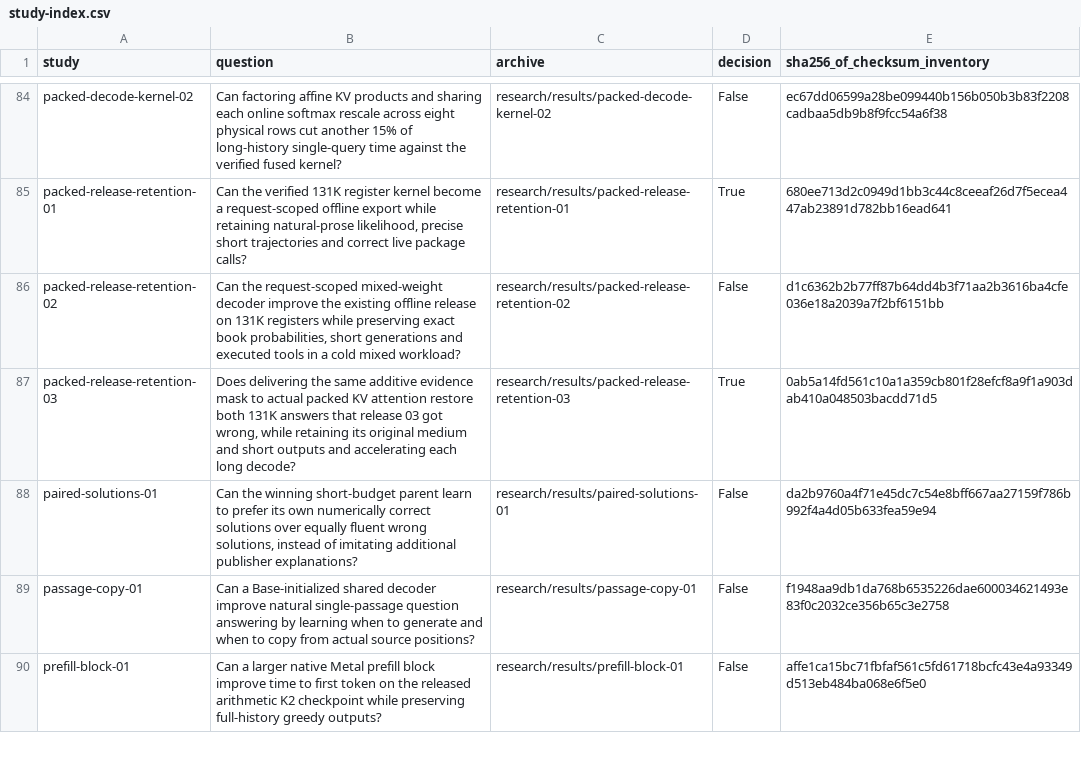
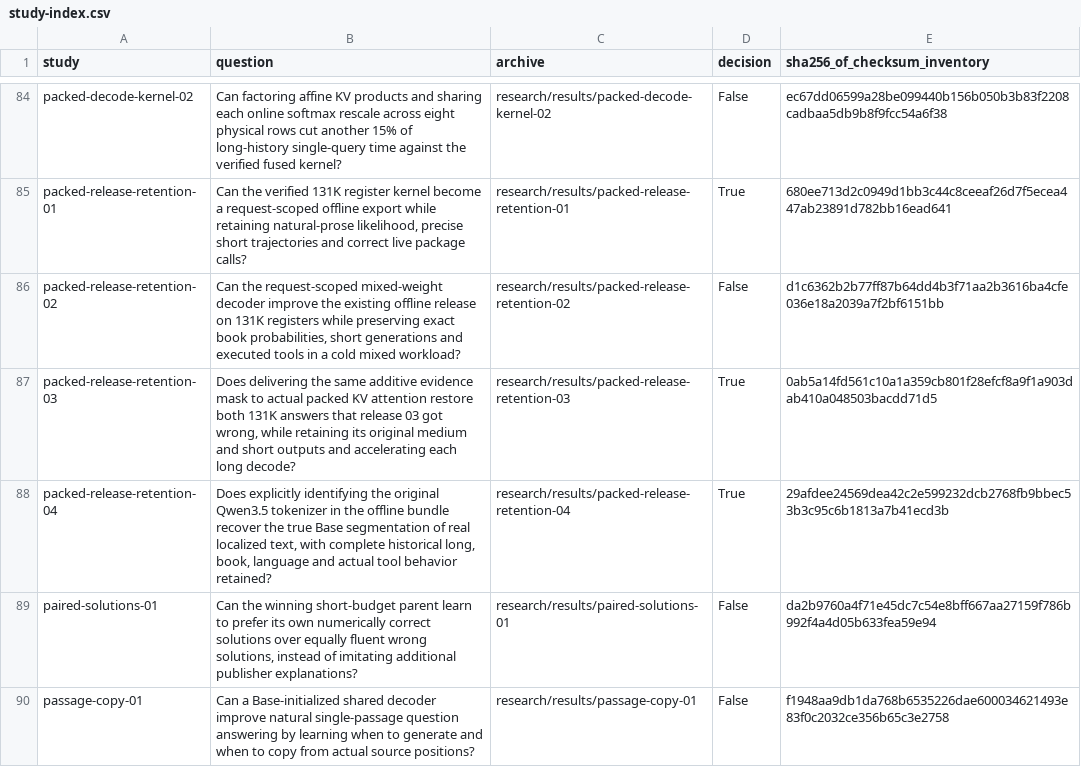
Before and after one commit to lukifer23/LoopQwen-MLX, a CSV file: paper/study-index.csv, drawn as a sheet; only a part is shown, gaps mark what is left out; the shorter side is filled out with more unchanged rows.

```diff
--- a/paper/study-index.csv
+++ b/paper/study-index.csv
@@ -87,2 +87,3 @@ packed-release-retention-02,"Can the request-scoped mixed-weight decoder improve
 packed-release-retention-03,"Does delivering the same additive evidence mask to actual packed KV attention restore both 131K answers that release 03 got wrong, while retaining its original medium and short outputs and accelerating each long decode?",research/results/packed-release-retention-03,True,0ab5a14fd561c10a1a359cb801f28efcf8a9f1a903dab410a048503bacdd71d5
+packed-release-retention-04,"Does explicitly identifying the original Qwen3.5 tokenizer in the offline bundle recover the true Base segmentation of real localized text, with complete historical long, book, language and actual tool behavior retained?",research/results/packed-release-retention-04,True,29afdee24569dea42c2e599232dcb2768fb9bbec53b3c95c6b1813a7b41ecd3b
 paired-solutions-01,"Can the winning short-budget parent learn to prefer its own numerically correct solutions over equally fluent wrong solutions, instead of imitating additional publisher explanations?",research/results/paired-solutions-01,False,da2b9760a4f71e45dc7c54e8bff667aa27159f786b992f4a4d05b633fea59e94
```
Also changed, not shown: paper/registry-index.csv, 14 other files.
